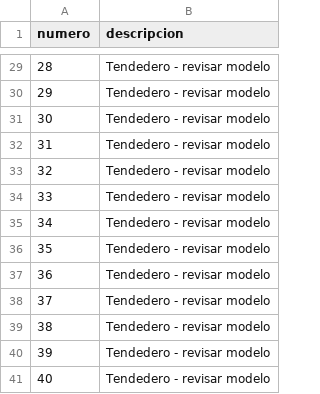
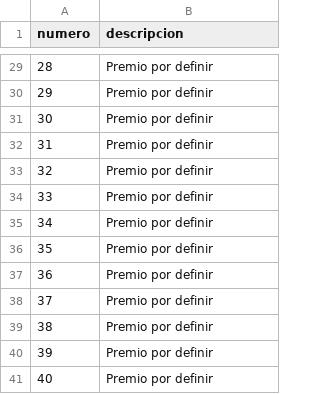
Before and after one commit to lvepelli/sorteoCosas, a CSV file: public/articulos-plantilla.csv, drawn as a sheet; only a part is shown, gaps mark what is left out; the diff covers the shown part only.

```diff
--- a/public/articulos-plantilla.csv
+++ b/public/articulos-plantilla.csv
@@ -29,13 +29,13 @@ numero;descripcion
-28;Tendedero - revisar modelo
-29;Tendedero - revisar modelo
-30;Tendedero - revisar modelo
-31;Tendedero - revisar modelo
-32;Tendedero - revisar modelo
-33;Tendedero - revisar modelo
-34;Tendedero - revisar modelo
-35;Tendedero - revisar modelo
-36;Tendedero - revisar modelo
-37;Tendedero - revisar modelo
-38;Tendedero - revisar modelo
-39;Tendedero - revisar modelo
-40;Tendedero - revisar modelo
+28;Premio por definir
+29;Premio por definir
+30;Premio por definir
+31;Premio por definir
+32;Premio por definir
+33;Premio por definir
+34;Premio por definir
+35;Premio por definir
+36;Premio por definir
+37;Premio por definir
+38;Premio por definir
+39;Premio por definir
+40;Premio por definir
```
Also changed, not shown: 27 edited cells elsewhere in this file, 10 other files.
